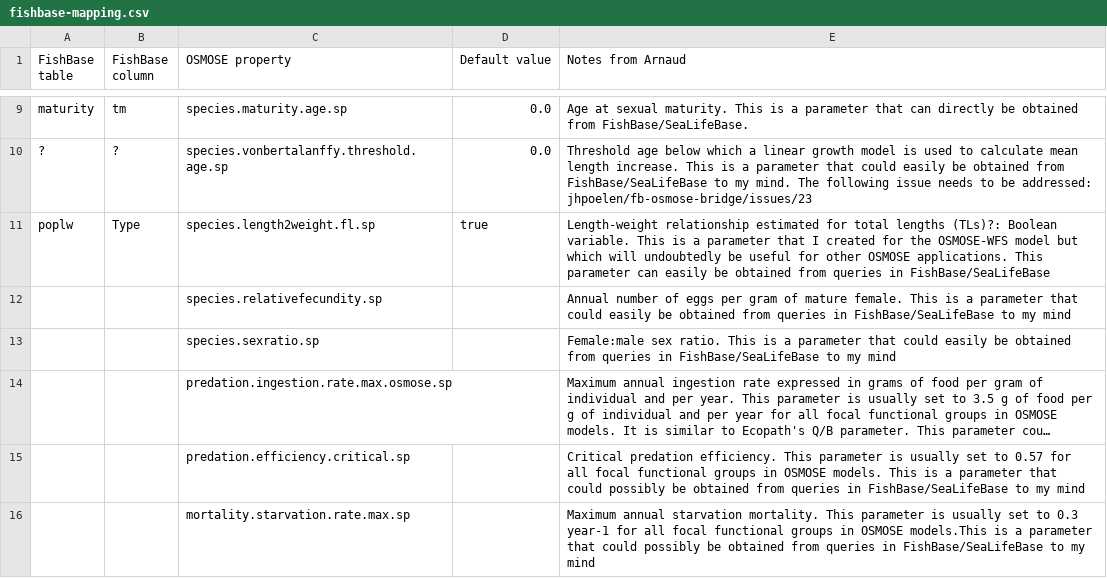
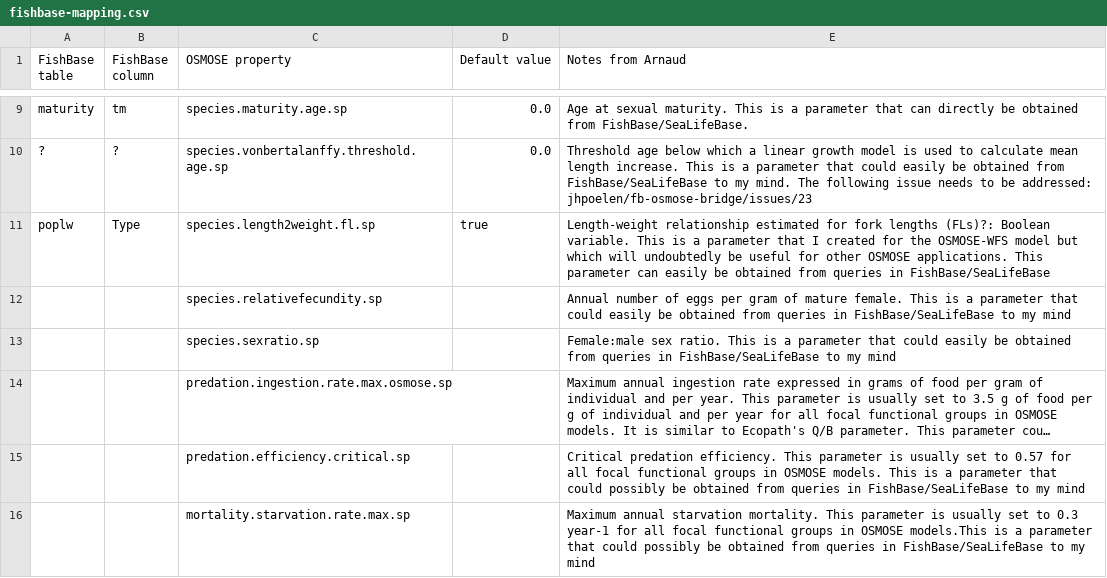
Before and after one commit to osmose-model/osmose-web-api, a CSV file: src/main/resources/com/github/jhpoelen/fbob/fishbase-mapping.csv, drawn as a sheet; only a part is shown, gaps mark what is left out; long unchanged cells end in ….

Commit message:
Update fishbase-mapping.csv

```diff
--- a/src/main/resources/com/github/jhpoelen/fbob/fishbase-mapping.csv
+++ b/src/main/resources/com/github/jhpoelen/fbob/fishbase-mapping.csv
@@ -10,3 +10,3 @@ maturity,tm,species.maturity.age.sp,0.0,Age at sexual maturity. This is a parame
 ?,?,species.vonbertalanffy.threshold.age.sp,0.0,Threshold age below which a linear growth model is used to calculate mean length increase. This is a parameter that could easily be obtained from FishBase/SeaLifeBase to my mind. The following issue needs to be addressed: jhpoelen/fb-osmose-bridge/issues/23
-poplw,Type,species.length2weight.fl.sp,true,Length-weight relationship estimated for total lengths (TLs)?: Boolean variable. This is a parameter that I created for the OSMOSE-WFS model but which will undoubtedly be useful for other OSMOSE applications. This parameter can easily be obtained from queries in FishBase/SeaLifeBase
+poplw,Type,species.length2weight.fl.sp,true,Length-weight relationship estimated for fork lengths (FLs)?: Boolean variable. This is a parameter that I created for the OSMOSE-WFS model but which will undoubtedly be useful for other OSMOSE applications. This parameter can easily be obtained from queries in FishBase/SeaLifeBase
 ,,species.relativefecundity.sp,,Annual number of eggs per gram of mature female. This is a parameter that could easily be obtained from queries in FishBase/SeaLifeBase to my mind
```
